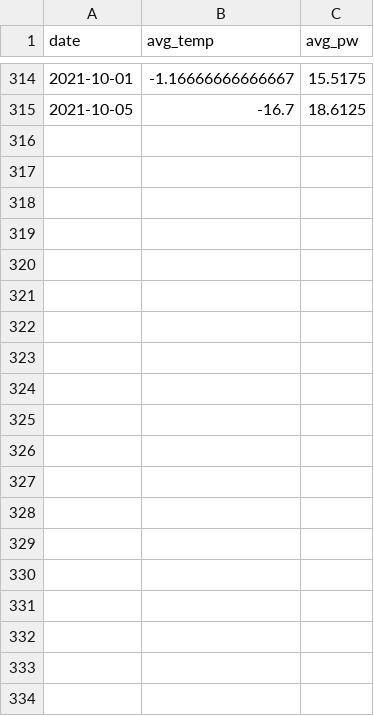
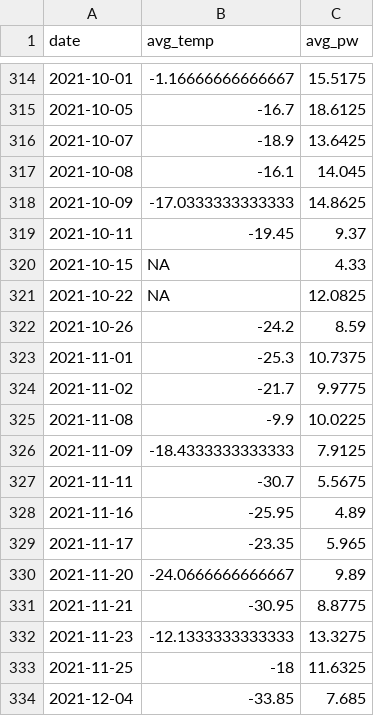
Before and after one commit to SharkSorceress/pmat-socorro-nm, a CSV file: out/data/data_overcast.csv, drawn as a sheet; only a part is shown, gaps mark what is left out; the diff covers the shown part only.

```diff
--- a/out/data/data_overcast.csv
+++ b/out/data/data_overcast.csv
@@ -315 +315,20 @@
 2021-10-05,-16.7,18.6125
+2021-10-07,-18.9,13.6425
+2021-10-08,-16.1,14.045
+2021-10-09,-17.0333333333333,14.8625
+2021-10-11,-19.45,9.37
+2021-10-15,NA,4.33
+2021-10-22,NA,12.0825
+2021-10-26,-24.2,8.59
+2021-11-01,-25.3,10.7375
+2021-11-02,-21.7,9.9775
+2021-11-08,-9.9,10.0225
+2021-11-09,-18.4333333333333,7.9125
+2021-11-11,-30.7,5.5675
+2021-11-16,-25.95,4.89
+2021-11-17,-23.35,5.965
+2021-11-20,-24.0666666666667,9.89
+2021-11-21,-30.95,8.8775
+2021-11-23,-12.1333333333333,13.3275
+2021-11-25,-18,11.6325
+2021-12-04,-33.85,7.685
```
Also changed, not shown: 22 added rows elsewhere in this file, out/data/data.csv, out/data/ml_data.csv, 15 other files.
